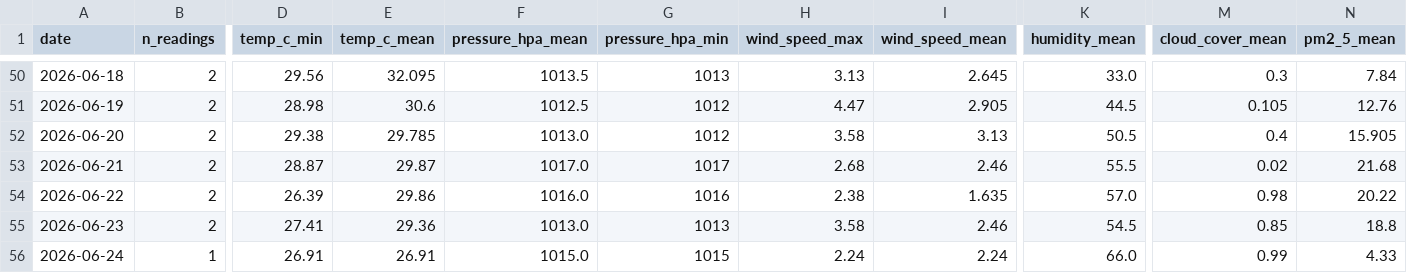
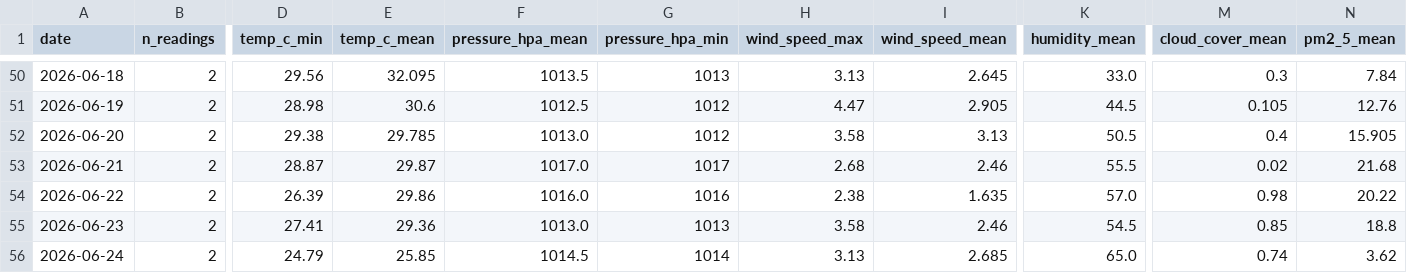
Before and after one commit to norapfr/atmospherica, a CSV file: data/history_daily.csv, drawn as a sheet; only a part is shown, gaps mark what is left out; the diff names each change by its address in the sheet, - before the commit and + after, or states it on an @@ line.

```diff
--- a/data/history_daily.csv
+++ b/data/history_daily.csv
-B56 (n_readings): 1
+B56 (n_readings): 2
-D56 (temp_c_min): 26.91
+D56 (temp_c_min): 24.79
-E56 (temp_c_mean): 26.91
+E56 (temp_c_mean): 25.85
-F56 (pressure_hpa_mean): 1015.0
+F56 (pressure_hpa_mean): 1014.5
-G56 (pressure_hpa_min): 1015
+G56 (pressure_hpa_min): 1014
-H56 (wind_speed_max): 2.24
+H56 (wind_speed_max): 3.13
-I56 (wind_speed_mean): 2.24
+I56 (wind_speed_mean): 2.685
-K56 (humidity_mean): 66.0
+K56 (humidity_mean): 65.0
-M56 (cloud_cover_mean): 0.99
+M56 (cloud_cover_mean): 0.74
-N56 (pm2_5_mean): 4.33
+N56 (pm2_5_mean): 3.62
```
Also changed, not shown: data/history_raw.csv, 4 other files.
